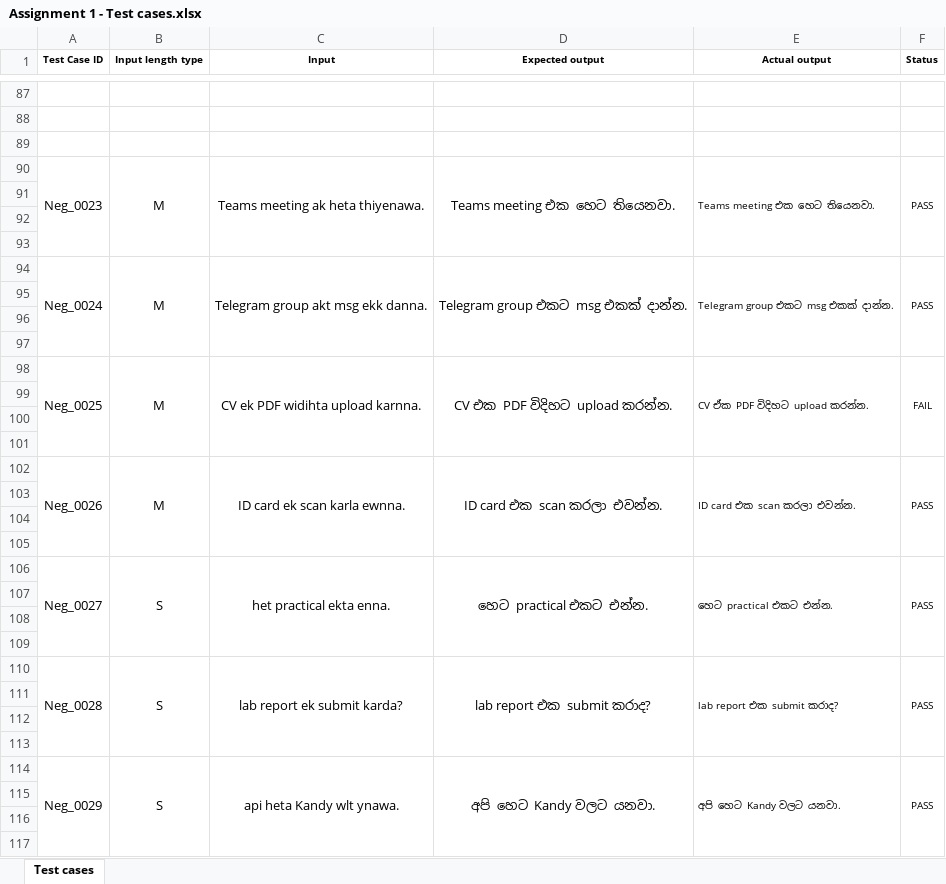
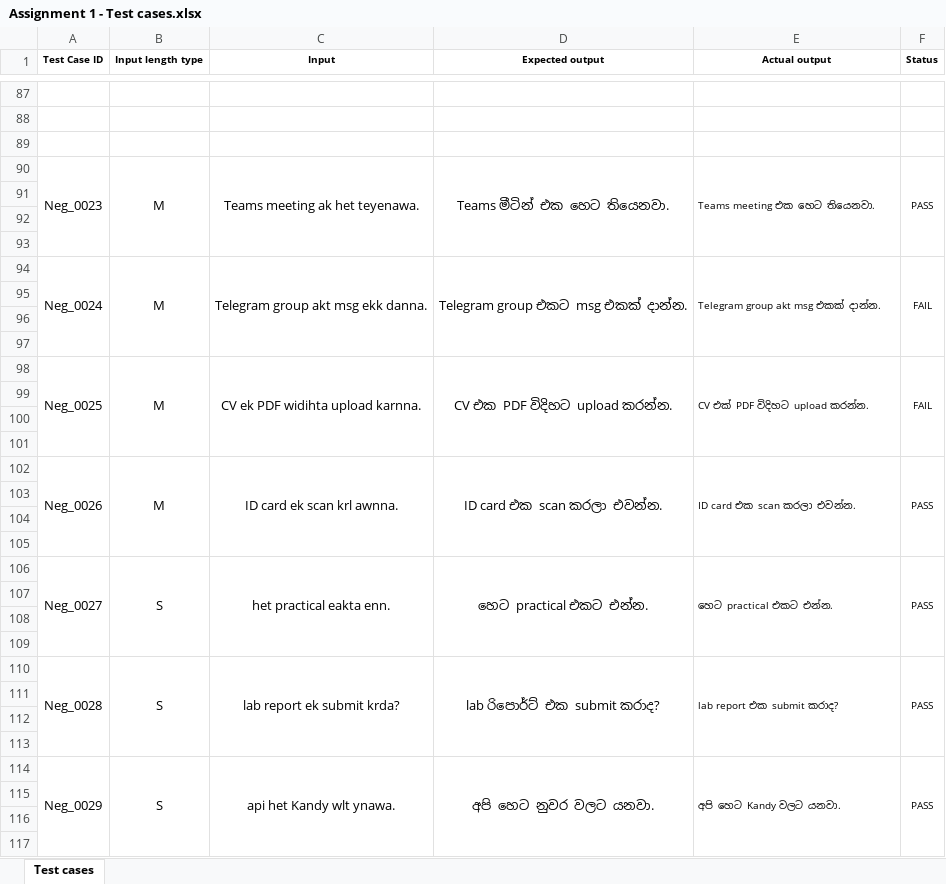
Before and after one commit to Rakimnr/IT3040-Assignment1-Singlish-Transliteration-Testing, an Excel workbook: Assignment 1 - Test cases.xlsx, sheet Test cases, drawn as a sheet; only a part is shown, gaps mark what is left out; values as stored, in another font and other column widths than the file's, no borders; the diff covers the shown part only; the diff names each change by its address in the sheet, - before the commit and + after, or states it on an @@ line.

Commit message:
Update Assignment 1 test cases spreadsheet
Replace binary Excel file 'Assignment 1 - Test cases.xlsx' with an updated version containing revised test cases and expected results for Assignment 1.

```diff
--- a/Assignment 1 - Test cases.xlsx (sheet Test cases)
+++ b/Assignment 1 - Test cases.xlsx (sheet Test cases)
-C90 (Input): Teams meeting ak heta thiyenawa.
+C90 (Input): Teams meeting ak het teyenawa.
-D90 (Expected output): Teams meeting එක හෙට තියෙනවා.
+D90 (Expected output): Teams මීටින් එක හෙට තියෙනවා.
-E94 (Actual output): Telegram group එකට msg එකක් දාන්න.
+E94 (Actual output): Telegram group akt msg එකක් දාන්න.
-F94 (Status): PASS
+F94 (Status): FAIL
-E98 (Actual output): CV ඒක PDF විදිහට upload කරන්න.
+E98 (Actual output): CV එක් PDF විදිහට upload කරන්න.
-C102 (Input): ID card ek scan karla ewnna.
+C102 (Input): ID card ek scan krl awnna.
-C106 (Input): het practical ekta enna.
+C106 (Input): het practical eakta enn.
-C110 (Input): lab report ek submit karda?
+C110 (Input): lab report ek submit krda?
-D110 (Expected output): lab report එක submit කරාද?
+D110 (Expected output): lab රිපොර්ට් එක submit කරාද?
-C114 (Input): api heta Kandy wlt ynawa.
+C114 (Input): api het Kandy wlt ynawa.
-D114 (Expected output): අපි හෙට Kandy වලට යනවා.
+D114 (Expected output): අපි හෙට නුවර වලට යනවා.
```
Also changed, not shown: 52 edited cells elsewhere in this sheet.
